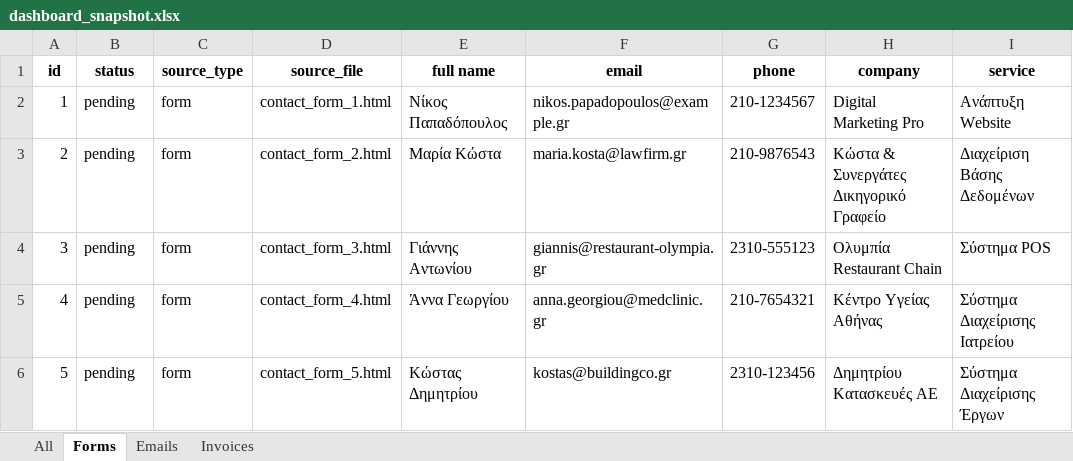
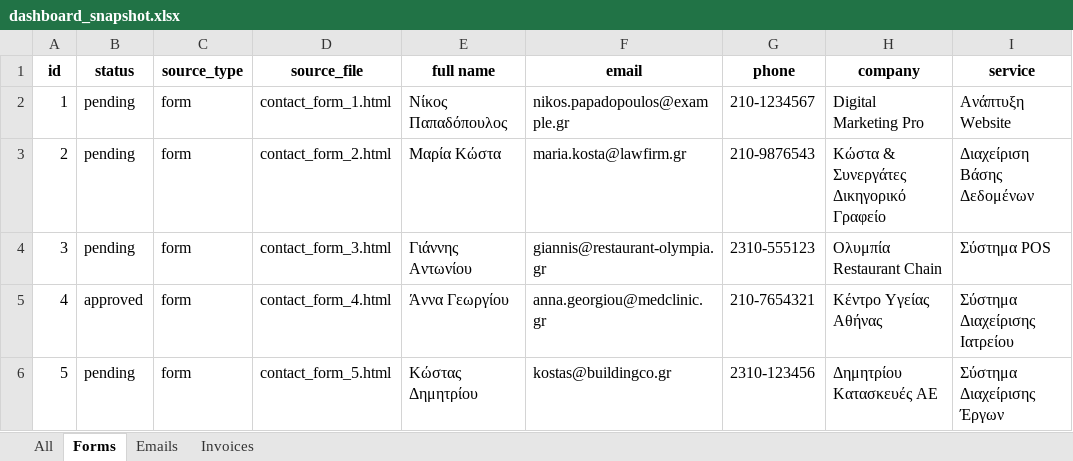
Before and after one commit to spyros0202/TechFlow-Solutions, an Excel workbook: dashboard_snapshot.xlsx, sheet Forms, drawn as a sheet; only a part is shown; values as stored, in another font and other column widths than the file's, no borders; the diff names each change by its address in the sheet, - before the commit and + after, or states it on an @@ line.

```diff
--- a/dashboard_snapshot.xlsx (sheet Forms)
+++ b/dashboard_snapshot.xlsx (sheet Forms)
-B5 (status): pending
+B5 (status): approved
```
Also changed, not shown: sheet All, sheet Emails, sheet Invoices, 3 other files.
